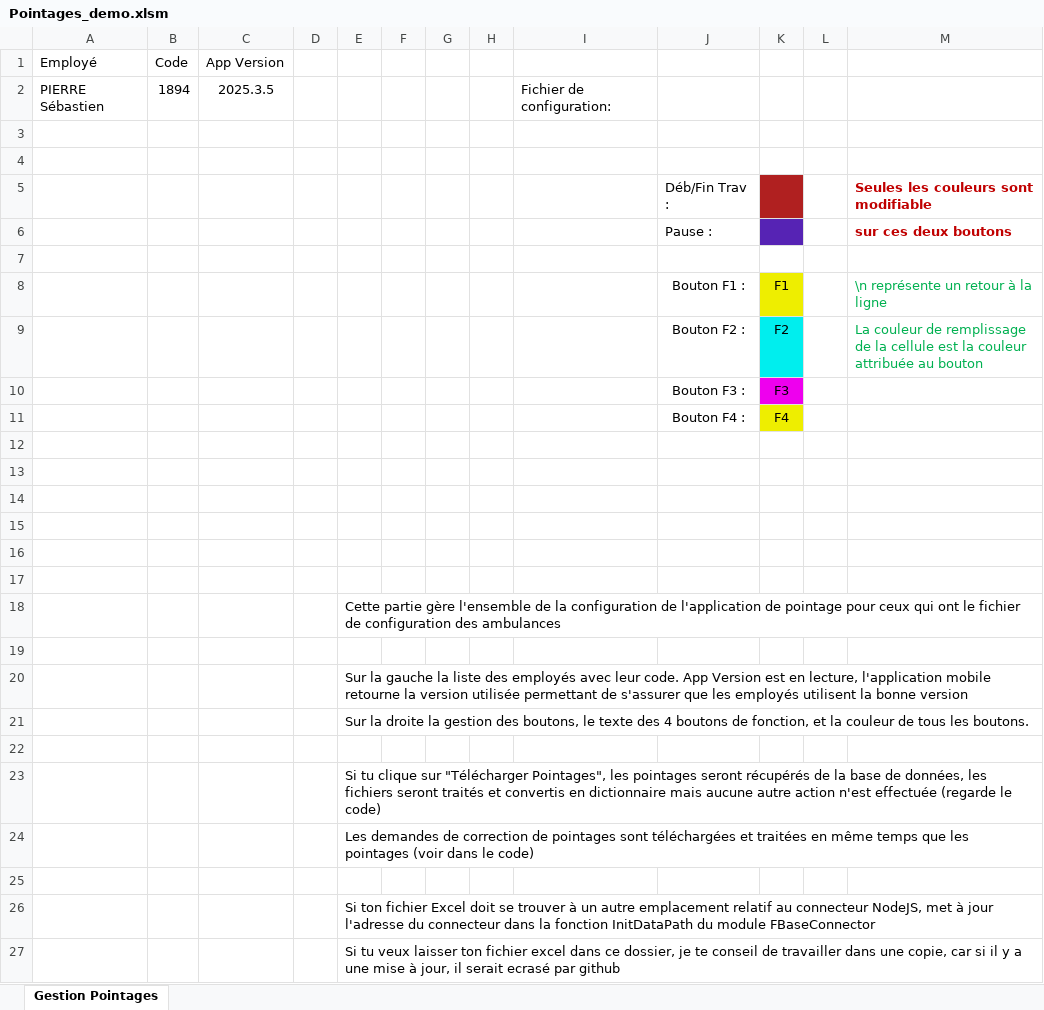
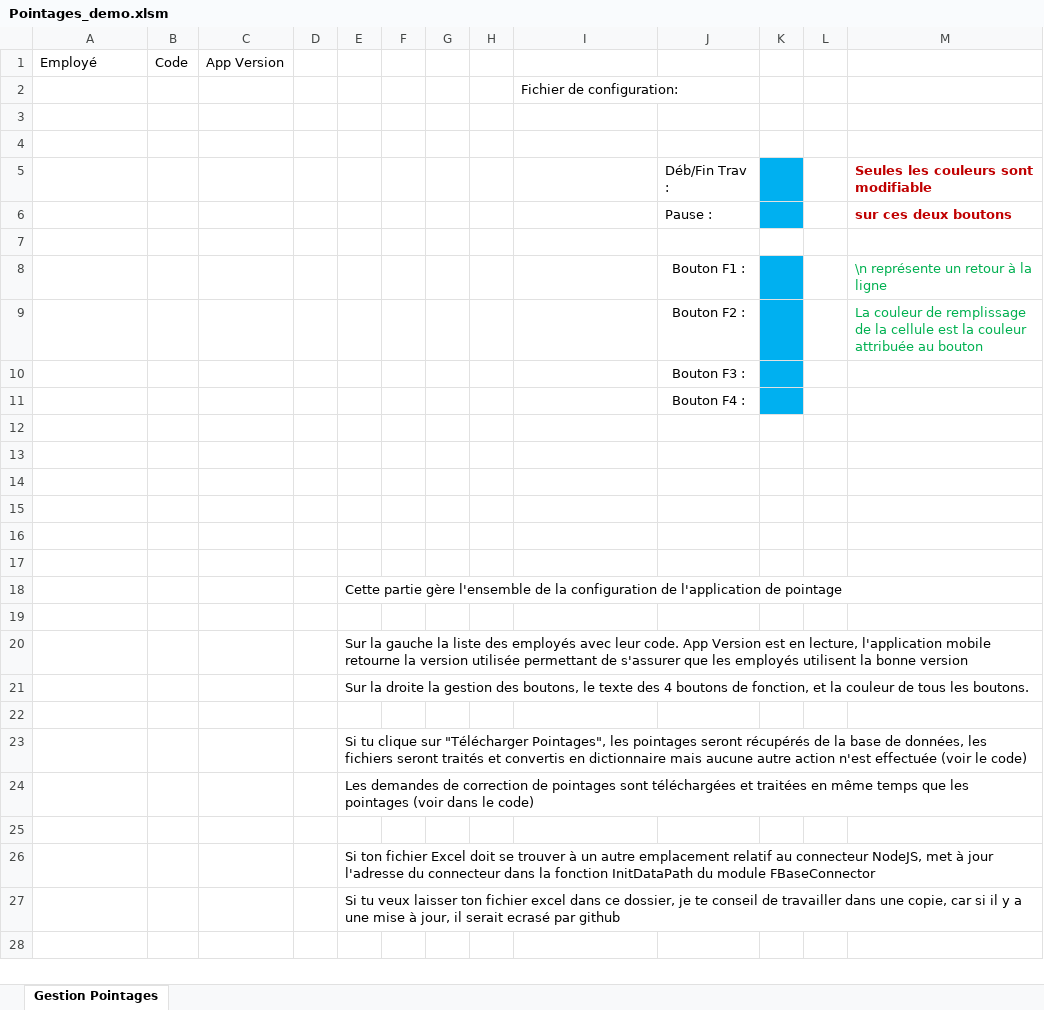
Before and after one commit to avigeilpro/PointagesXL, an Excel workbook: demo/Pointages_demo.xlsm, sheet Gestion Pointages, drawn as a sheet; only a part is shown; the shorter side is filled out with more unchanged rows; values as stored, in another font and other column widths than the file's, no borders; charts and pictures not drawn; removed rows and columns are numbered as before the commit, all else as after; the diff names each change by its address in the sheet, - before the commit and + after, or states it on an @@ line.

Commit message:
Update Pointages_demo.xlsm

```diff
--- a/demo/Pointages_demo.xlsm (sheet Gestion Pointages)
+++ b/demo/Pointages_demo.xlsm (sheet Gestion Pointages)
-row 2: PIERRE Sébastien | 1894 | 2025.3.5 |  |  |  |  |  | Fichier de configuration:
+row 2:  |  |  |  |  |  |  |  | Fichier de configuration:
-K5 fill: #B02020
+K5 fill: #00B0F0
-K6 fill: #5623B4
+K6 fill: #00B0F0
-K8: F1
+K8: (empty)
-K8 fill: #EEEE00
+K8 fill: #00B0F0
-K9: F2
+K9: (empty)
-K9 fill: #00EEEE
+K9 fill: #00B0F0
-K10: F3
+K10: (empty)
-K10 fill: #EE00EE
+K10 fill: #00B0F0
-K11: F4
+K11: (empty)
-K11 fill: #EEEE00
+K11 fill: #00B0F0
-E18: …de pointage pour ceux qui ont le fichier de configuration des ambulances
+E18: …de pointage
-E23: …n'est effectuée (regarde le code)
+E23: …n'est effectuée (voir le code)
```
Also changed, not shown: charts or pictures.
